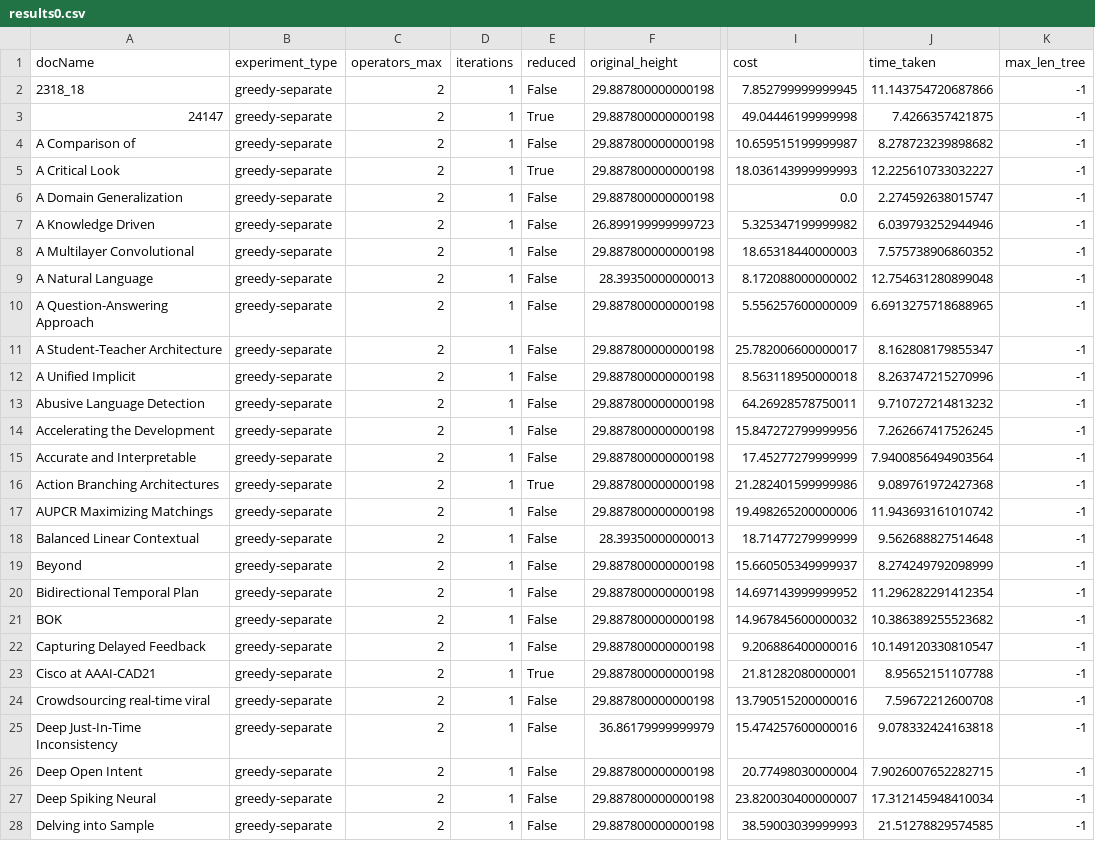
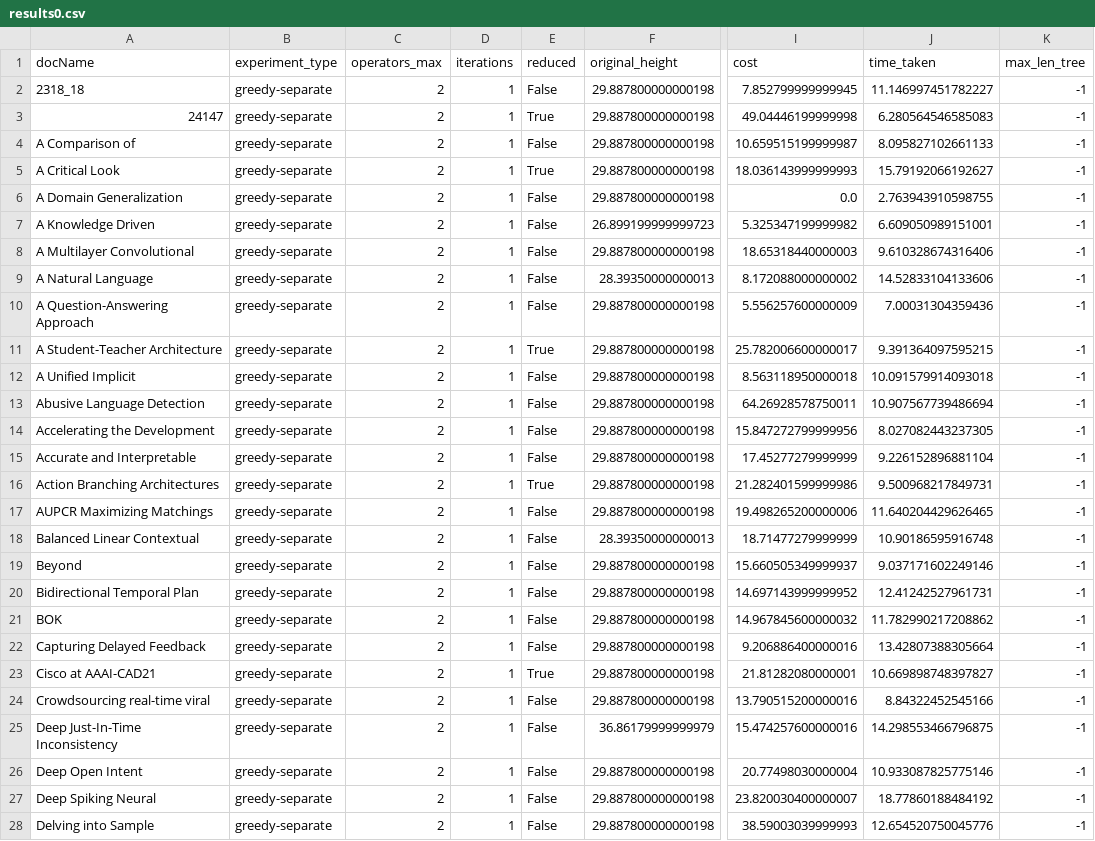
Before and after one commit to OrFuchs12/LaTeX-Paper-Reduction, a CSV file: code/~/results/excels/results0.csv, drawn as a sheet; only a part is shown, gaps mark what is left out; the diff covers the shown part only; the diff names each change by its address in the sheet, - before the commit and + after, or states it on an @@ line.

```diff
--- a/code/~/results/excels/results0.csv
+++ b/code/~/results/excels/results0.csv
-J2 (time_taken): 11.143754720687866
+J2 (time_taken): 11.146997451782227
-J3 (time_taken): 7.4266357421875
+J3 (time_taken): 6.280564546585083
-J4 (time_taken): 8.278723239898682
+J4 (time_taken): 8.095827102661133
-J5 (time_taken): 12.225610733032227
+J5 (time_taken): 15.79192066192627
-J6 (time_taken): 2.274592638015747
+J6 (time_taken): 2.763943910598755
-J7 (time_taken): 6.039793252944946
+J7 (time_taken): 6.609050989151001
-J8 (time_taken): 7.575738906860352
+J8 (time_taken): 9.610328674316406
-J9 (time_taken): 12.754631280899048
+J9 (time_taken): 14.52833104133606
-J10 (time_taken): 6.6913275718688965
+J10 (time_taken): 7.00031304359436
-E11 (reduced): False
+E11 (reduced): True
-J11 (time_taken): 8.162808179855347
+J11 (time_taken): 9.391364097595215
-J12 (time_taken): 8.263747215270996
+J12 (time_taken): 10.091579914093018
-J13 (time_taken): 9.710727214813232
+J13 (time_taken): 10.907567739486694
-J14 (time_taken): 7.262667417526245
+J14 (time_taken): 8.027082443237305
-J15 (time_taken): 7.9400856494903564
+J15 (time_taken): 9.226152896881104
-J16 (time_taken): 9.089761972427368
+J16 (time_taken): 9.500968217849731
-J17 (time_taken): 11.943693161010742
+J17 (time_taken): 11.640204429626465
-J18 (time_taken): 9.562688827514648
+J18 (time_taken): 10.90186595916748
-J19 (time_taken): 8.274249792098999
+J19 (time_taken): 9.037171602249146
-J20 (time_taken): 11.296282291412354
+J20 (time_taken): 12.41242527961731
-J21 (time_taken): 10.386389255523682
+J21 (time_taken): 11.782990217208862
-J22 (time_taken): 10.149120330810547
+J22 (time_taken): 13.42807388305664
-J23 (time_taken): 8.95652151107788
+J23 (time_taken): 10.669898748397827
-J24 (time_taken): 7.59672212600708
+J24 (time_taken): 8.84322452545166
-J25 (time_taken): 9.078332424163818
+J25 (time_taken): 14.298553466796875
-J26 (time_taken): 7.9026007652282715
+J26 (time_taken): 10.933087825775146
-J27 (time_taken): 17.312145948410034
+J27 (time_taken): 18.77860188484192
-J28 (time_taken): 21.51278829574585
+J28 (time_taken): 12.654520750045776
```
Also changed, not shown: 118 edited cells elsewhere in this file, code/~/results/excels/results1.csv, code/~/results/excels/results2.csv, 8 other files.
